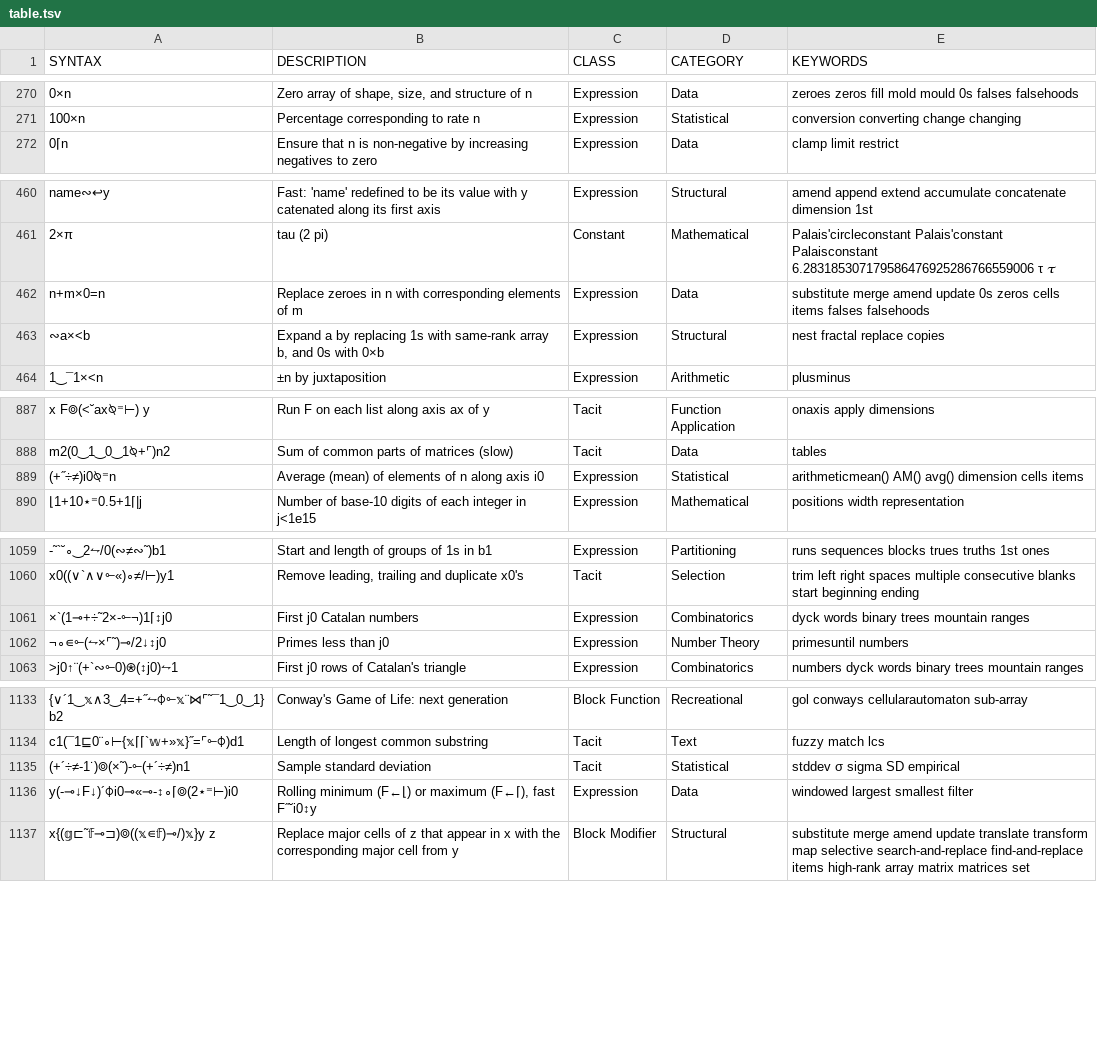
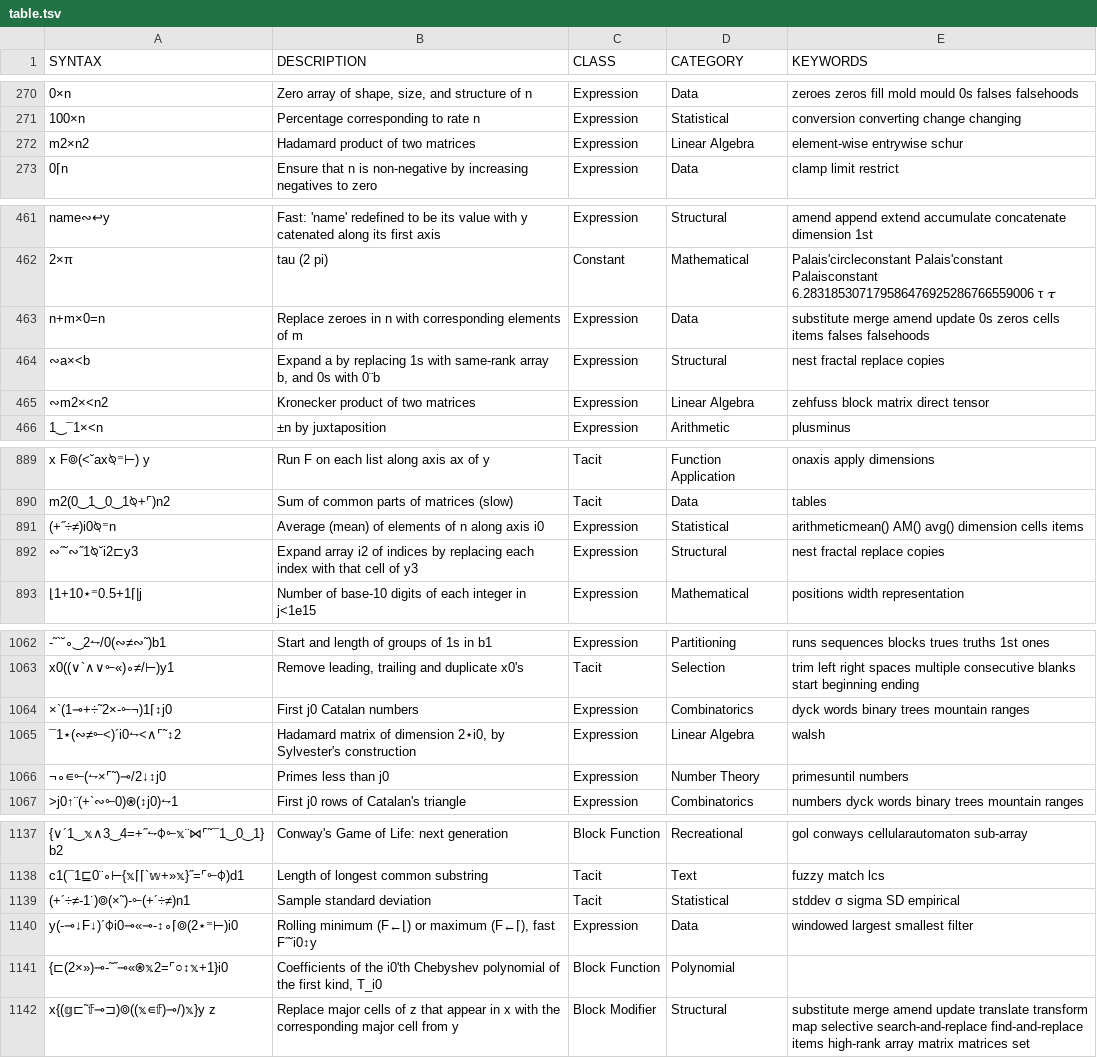
Before and after one commit to mlochbaum/bqncrate, a TSV file: table.tsv, drawn as a sheet; only a part is shown, gaps mark what is left out; addresses are those after the commit; the diff names each change by its address in the sheet, - before the commit and + after, or states it on an @@ line.

Commit message:
Miscellaneous math, mostly from Shallit's "Fractals, Bitmaps, and APL"

```diff
--- a/table.tsv
+++ b/table.tsv
+row 272: m2×n2 | Hadamard product of two matrices | Expression | Linear Algebra | element-wise entrywise schur
-B464 (DESCRIPTION): …0s with 0×b
+B464 (DESCRIPTION): …0s with 0¨b
+row 465: ∾m2×<n2 | Kronecker product of two matrices | Expression | Linear Algebra | zehfuss block matrix direct tensor
+row 892: ∾˝˘∾˝1⍉˘i2⊏y3 | Expand array i2 of indices by replacing each index with that cell of y3 | Expression | Structural | nest fractal replace copies
+row 1065: ¯1⋆(∾≠⟜<)´i0⥊<∧⌜˜↕2 | Hadamard matrix of dimension 2⋆i0, by Sylvester's construction | Expression | Linear Algebra | walsh
+row 1141: {⊏(2×»)⊸-˜˝⊸«⍟𝕩2=⌜○↕𝕩+1}i0 | Coefficients of the i0'th Chebyshev polynomial of the first kind, T_i0 | Block Function | Polynomial
```
